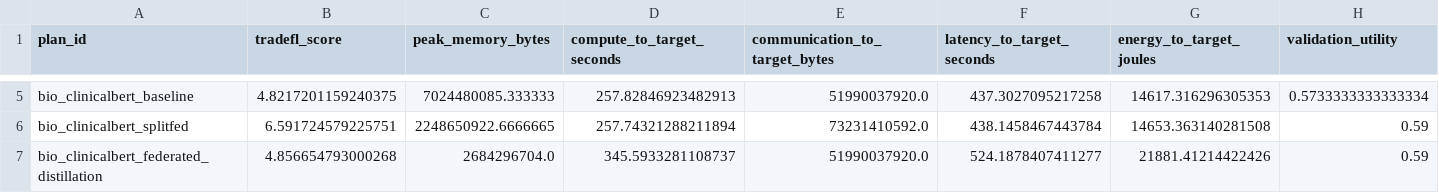
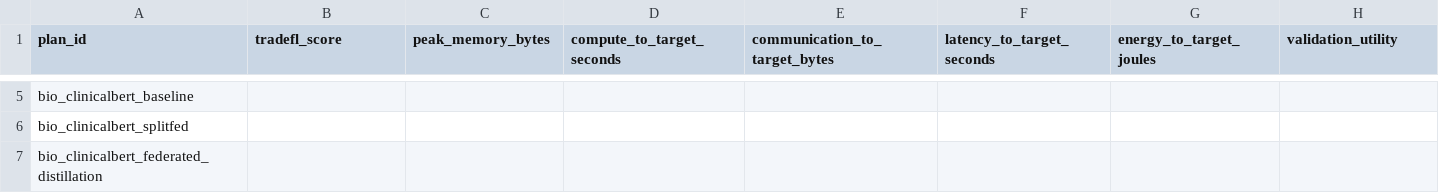
Before and after one commit to stefankam/TradeFL, a CSV file: outputs/real_federated/summary.csv, drawn as a sheet; only a part is shown, gaps mark what is left out; the diff covers the shown part only; the diff names each change by its address in the sheet, - before the commit and + after, or states it on an @@ line.

```diff
--- a/outputs/real_federated/summary.csv
+++ b/outputs/real_federated/summary.csv
-B5 (tradefl_score): 4.8217201159240375
+B5 (tradefl_score): (empty)
-C5 (peak_memory_bytes): 7024480085.333333
+C5 (peak_memory_bytes): (empty)
-D5 (compute_to_target_seconds): 257.82846923482913
+D5 (compute_to_target_seconds): (empty)
-E5 (communication_to_target_bytes): 51990037920.0
+E5 (communication_to_target_bytes): (empty)
-F5 (latency_to_target_seconds): 437.3027095217258
+F5 (latency_to_target_seconds): (empty)
-G5 (energy_to_target_joules): 14617.316296305353
+G5 (energy_to_target_joules): (empty)
-H5 (validation_utility): 0.5733333333333334
+H5 (validation_utility): (empty)
-B6 (tradefl_score): 6.591724579225751
+B6 (tradefl_score): (empty)
-C6 (peak_memory_bytes): 2248650922.6666665
+C6 (peak_memory_bytes): (empty)
-D6 (compute_to_target_seconds): 257.74321288211894
+D6 (compute_to_target_seconds): (empty)
-E6 (communication_to_target_bytes): 73231410592.0
+E6 (communication_to_target_bytes): (empty)
-F6 (latency_to_target_seconds): 438.1458467443784
+F6 (latency_to_target_seconds): (empty)
-G6 (energy_to_target_joules): 14653.363140281508
+G6 (energy_to_target_joules): (empty)
-H6:H7 (validation_utility): 0.59
+H6:H7 (validation_utility): (empty)
-B7 (tradefl_score): 4.856654793000268
+B7 (tradefl_score): (empty)
-C7 (peak_memory_bytes): 2684296704.0
+C7 (peak_memory_bytes): (empty)
-D7 (compute_to_target_seconds): 345.5933281108737
+D7 (compute_to_target_seconds): (empty)
-E7 (communication_to_target_bytes): 51990037920.0
+E7 (communication_to_target_bytes): (empty)
-F7 (latency_to_target_seconds): 524.1878407411277
+F7 (latency_to_target_seconds): (empty)
-G7 (energy_to_target_joules): 21881.41214422426
+G7 (energy_to_target_joules): (empty)
```
Also changed, not shown: 64 edited cells elsewhere in this file, outputs/real_federated/summary_graphs/pareto_status.csv, outputs/real_federated/summary_graphs/plan_coverage.csv, 24 other files.
